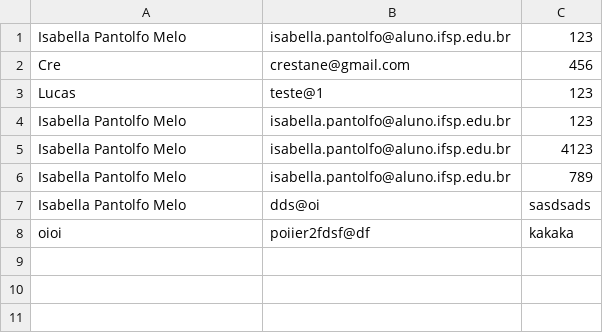
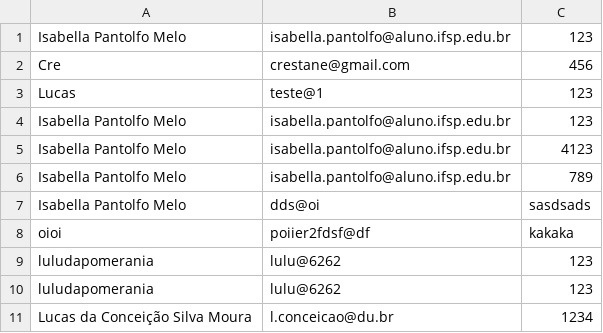
Before and after one commit to mouraluck/reserva-app, a CSV file: cad_usuarios.csv, drawn as a sheet; the diff names each change by its address in the sheet, - before the commit and + after, or states it on an @@ line.

```diff
--- a/cad_usuarios.csv
+++ b/cad_usuarios.csv
+row 9: luludapomerania | lulu@6262 | 123
+row 10: luludapomerania | lulu@6262 | 123
+row 11: Lucas da Conceição Silva Moura | l.conceicao@du.br | 1234
```
Also changed, not shown: 3 other files.
